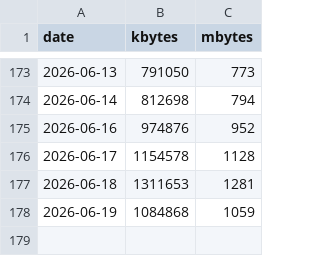
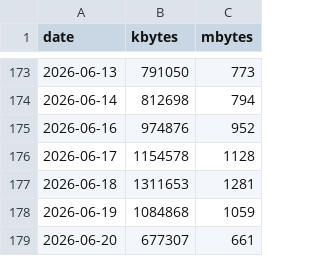
Before and after one commit to lunamoth/blog-traffic-monitor, a CSV file: traffic_data.csv, drawn as a sheet; only a part is shown, gaps mark what is left out; the diff names each change by its address in the sheet, - before the commit and + after, or states it on an @@ line.

```diff
--- a/traffic_data.csv
+++ b/traffic_data.csv
+row 179: 2026-06-20 | 677307 | 661
```
Also changed, not shown: 1 other file.
